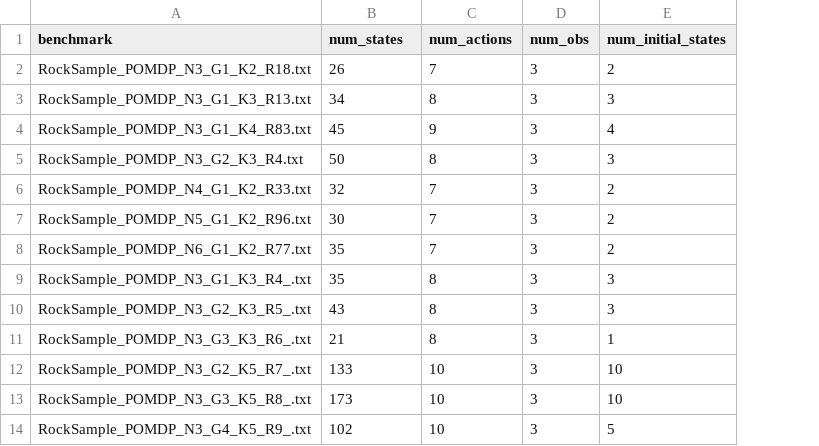
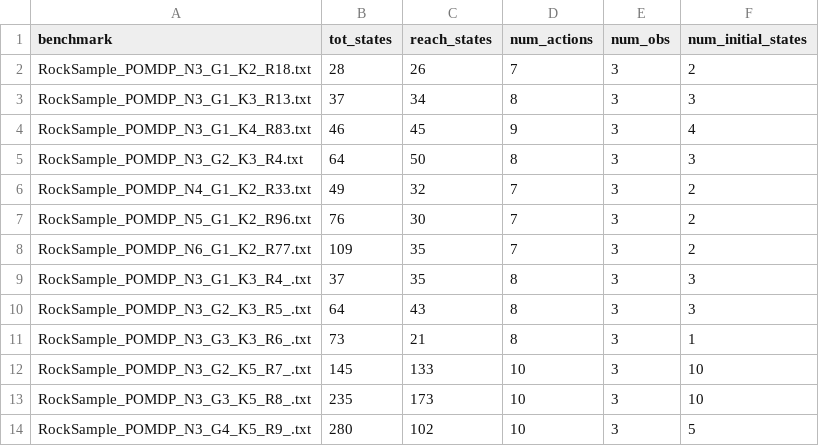
Before and after one commit to smml1996/probabilistic_hoare_triples, a CSV file: results/pomdps.csv, drawn as a sheet; only a part is shown; addresses are those after the commit; the diff names each change by its address in the sheet, - before the commit and + after, or states it on an @@ line.

```diff
--- a/results/pomdps.csv
+++ b/results/pomdps.csv
+column B (tot_states), rows 2-14: 28 | 37 | 46 | 64 | 49 | 76 | 109 | 37 | 64 | 73 | 145 | 235 | 280
-C1: num_states
+C1: reach_states
```
Also changed, not shown: 51 other files.
